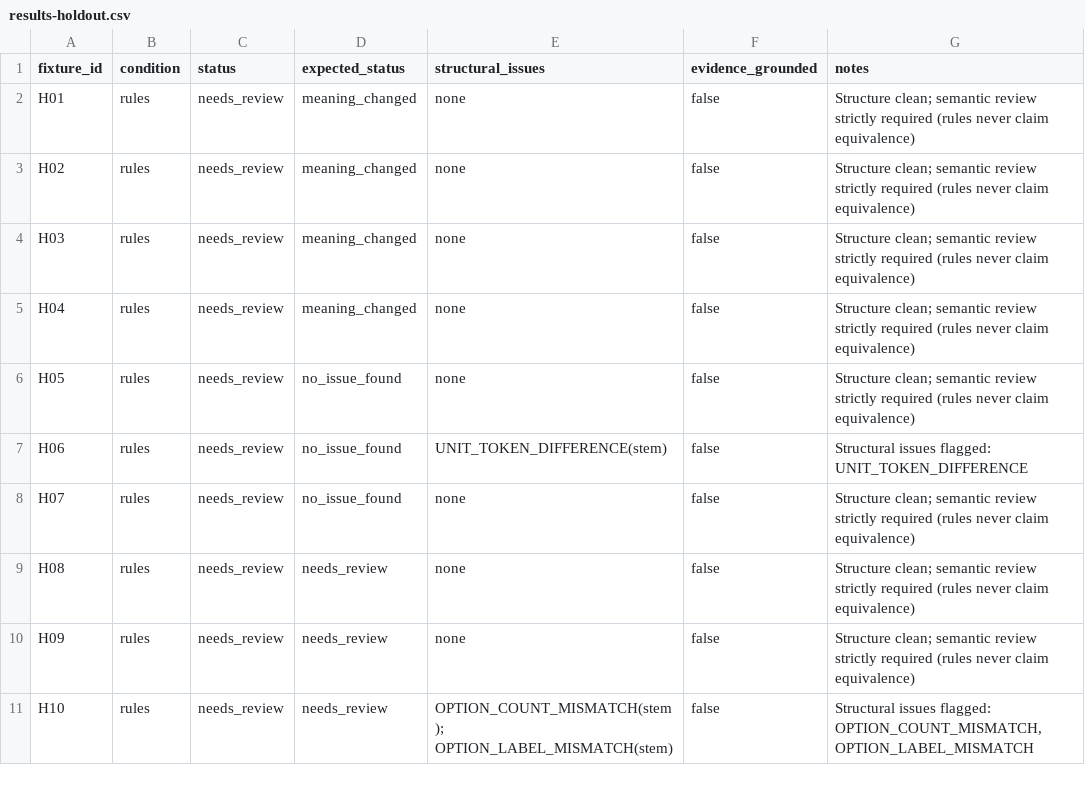
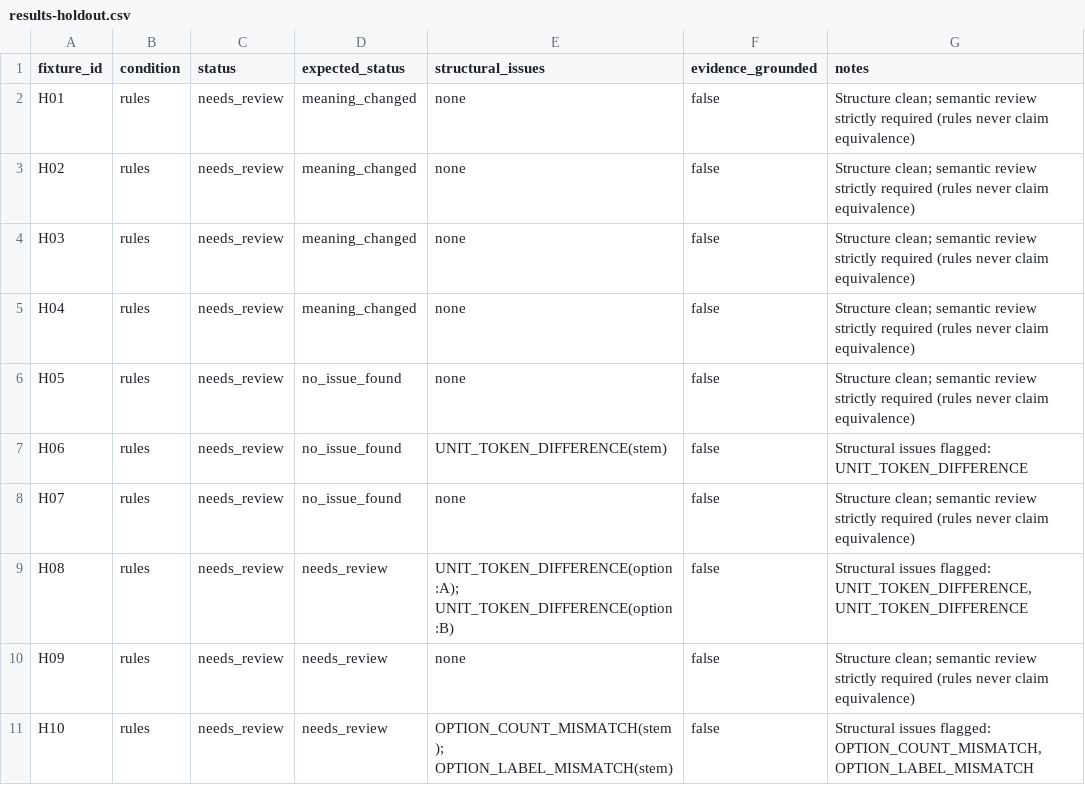
Before and after one commit to mohamed-kaif-1/MozhiMatch, a CSV file: evaluation/results-holdout.csv, drawn as a sheet.

Commit message:
fix(core): ensure pending decision default, robust csv import/export, and shared evaluation engine

```diff
--- a/evaluation/results-holdout.csv
+++ b/evaluation/results-holdout.csv
@@ -8,3 +8,3 @@ fixture_id,condition,status,expected_status,structural_issues,evidence_grounded,
 "H07","rules","needs_review","no_issue_found","none","false","Structure clean; semantic review strictly required (rules never claim equivalence)"
-"H08","rules","needs_review","needs_review","none","false","Structure clean; semantic review strictly required (rules never claim equivalence)"
+"H08","rules","needs_review","needs_review","UNIT_TOKEN_DIFFERENCE(option:A); UNIT_TOKEN_DIFFERENCE(option:B)","false","Structural issues flagged: UNIT_TOKEN_DIFFERENCE, UNIT_TOKEN_DIFFERENCE"
 "H09","rules","needs_review","needs_review","none","false","Structure clean; semantic review strictly required (rules never claim equivalence)"
```
Also changed, not shown: 9 other files.
